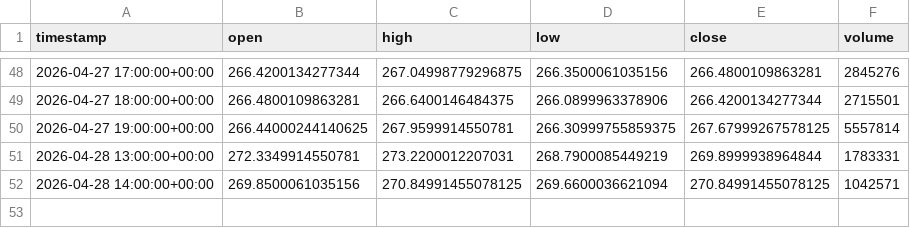
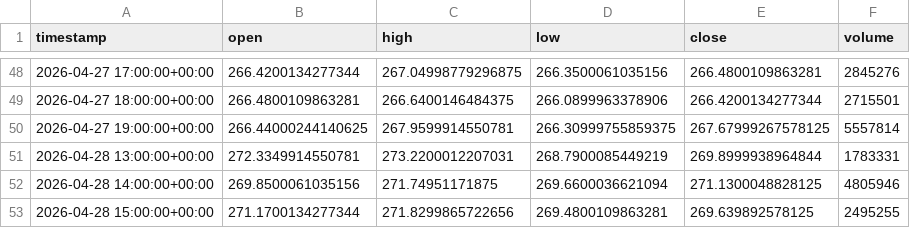
Before and after one commit to IsaacPerez02/app-tfg, a CSV file: yfinance-api/data/candles/AAPL/1h.csv, drawn as a sheet; only a part is shown, gaps mark what is left out.

```diff
--- a/yfinance-api/data/candles/AAPL/1h.csv
+++ b/yfinance-api/data/candles/AAPL/1h.csv
@@ -51,2 +51,3 @@ timestamp,open,high,low,close,volume
 2026-04-28 13:00:00+00:00,272.3349914550781,273.2200012207031,268.7900085449219,269.8999938964844,1783331
-2026-04-28 14:00:00+00:00,269.8500061035156,270.84991455078125,269.6600036621094,270.84991455078125,1042571
+2026-04-28 14:00:00+00:00,269.8500061035156,271.74951171875,269.6600036621094,271.1300048828125,4805946
+2026-04-28 15:00:00+00:00,271.1700134277344,271.8299865722656,269.4800109863281,269.639892578125,2495255
```
Also changed, not shown: yfinance-api/data/candles/AAPL/15m.csv, yfinance-api/data/candles/AAPL/5m.csv, 30 other files.
